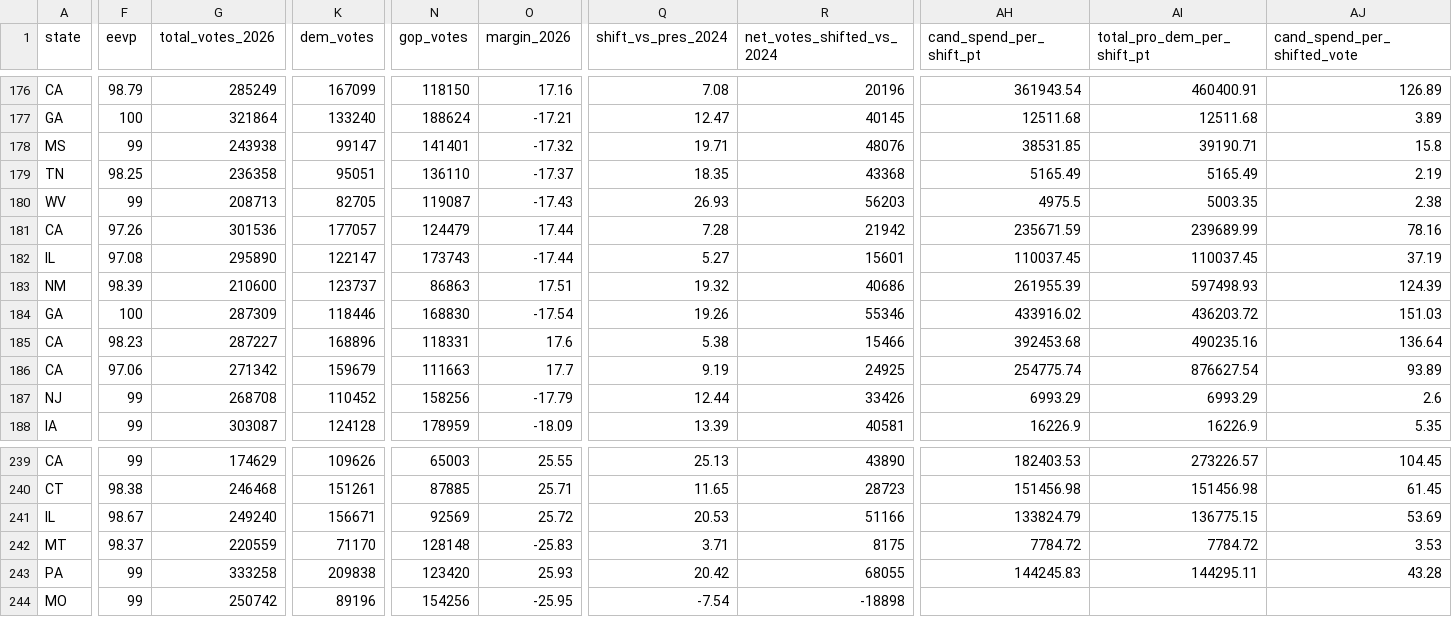
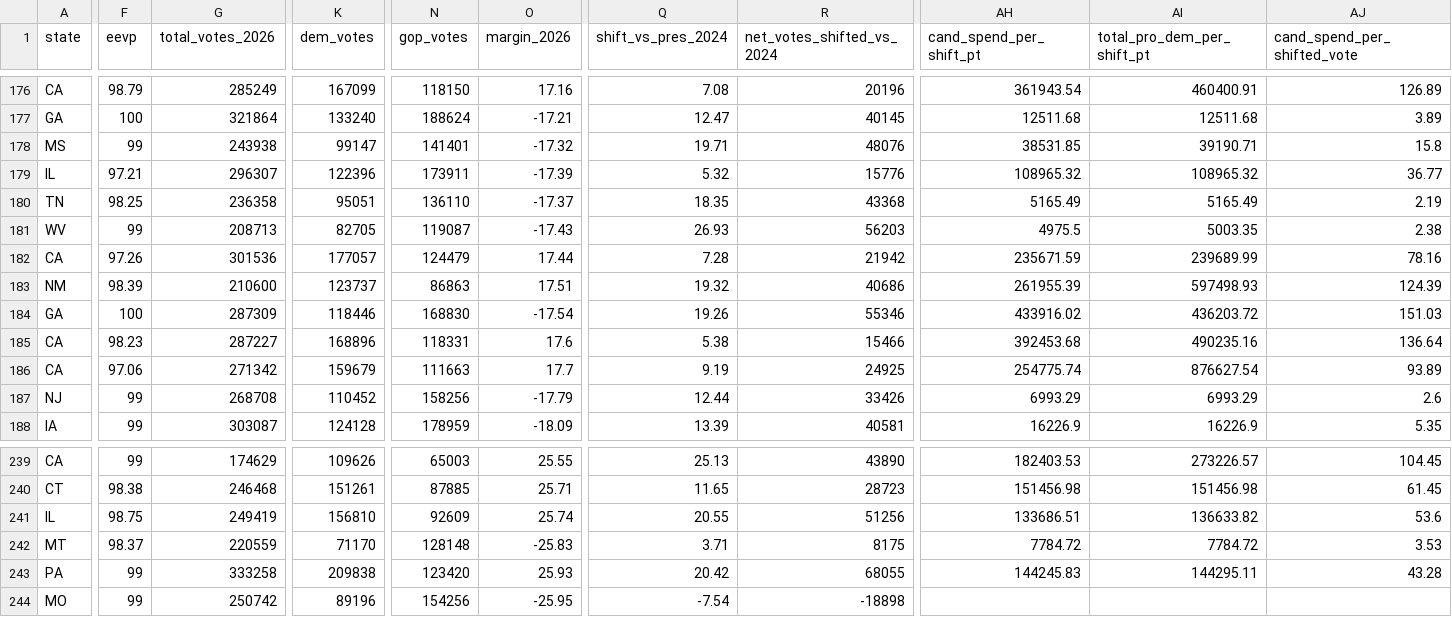
Before and after one commit to mike10010100/elections-2026, a CSV file: site_data/fec_moneyball_house_2026.csv, drawn as a sheet; only a part is shown, gaps mark what is left out; removed rows and columns are numbered as before the commit, all else as after; rows hold the shown columns only; the diff covers the shown part only; the diff names each change by its address in the sheet, - before the commit and + after, or states it on an @@ line.

Commit message:
chore(data): auto-update live 2026 election results & analysis charts

```diff
--- a/site_data/fec_moneyball_house_2026.csv
+++ b/site_data/fec_moneyball_house_2026.csv
+row 179: IL | 97.21 | 296307 | 122396 | 173911 | -17.39 | 5.32 | 15776 | 108965.32 | 108965.32 | 36.77
-row 182: IL | 97.08 | 295890 | 122147 | 173743 | -17.44 | 5.27 | 15601 | 110037.45 | 110037.45 | 37.19
-F241 (eevp): 98.67
+F241 (eevp): 98.75
-G241 (total_votes_2026): 249240
+G241 (total_votes_2026): 249419
-K241 (dem_votes): 156671
+K241 (dem_votes): 156810
-N241 (gop_votes): 92569
+N241 (gop_votes): 92609
-O241 (margin_2026): 25.72
+O241 (margin_2026): 25.74
-Q241 (shift_vs_pres_2024): 20.53
+Q241 (shift_vs_pres_2024): 20.55
-R241 (net_votes_shifted_vs_2024): 51166
+R241 (net_votes_shifted_vs_2024): 51256
-AH241 (cand_spend_per_shift_pt): 133824.79
+AH241 (cand_spend_per_shift_pt): 133686.51
-AI241 (total_pro_dem_per_shift_pt): 136775.15
+AI241 (total_pro_dem_per_shift_pt): 136633.82
-AJ241 (cand_spend_per_shifted_vote): 53.69
+AJ241 (cand_spend_per_shifted_vote): 53.6
```
Also changed, not shown: 1 edited cell elsewhere in this file, site_data/fec_moneyball_senate_2026.csv, 13 other files.
